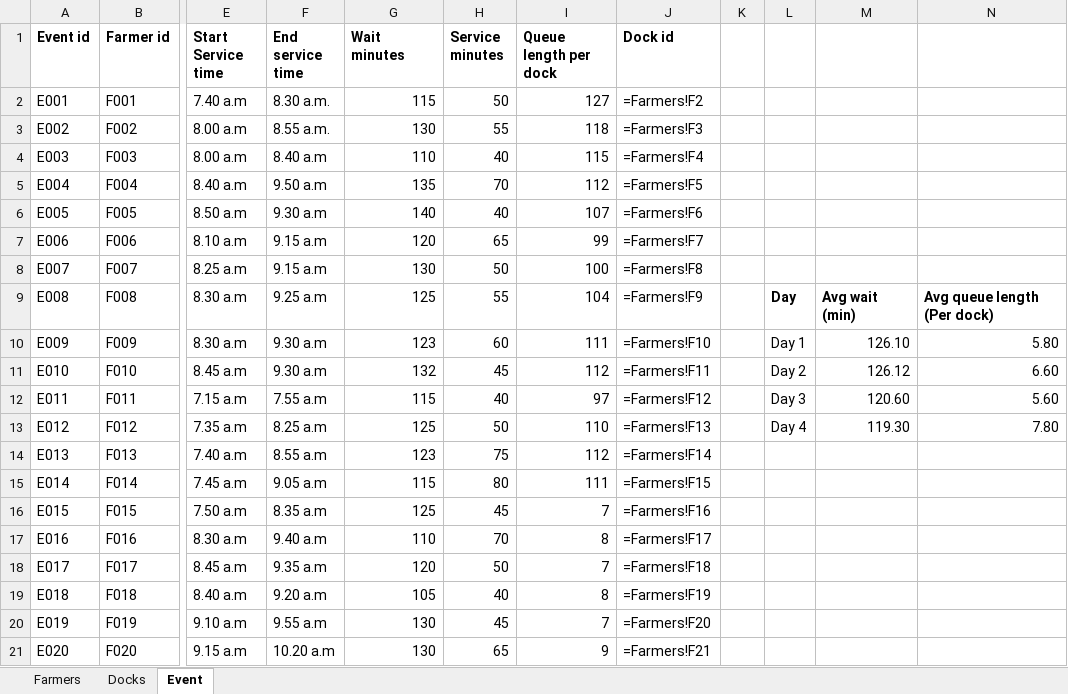
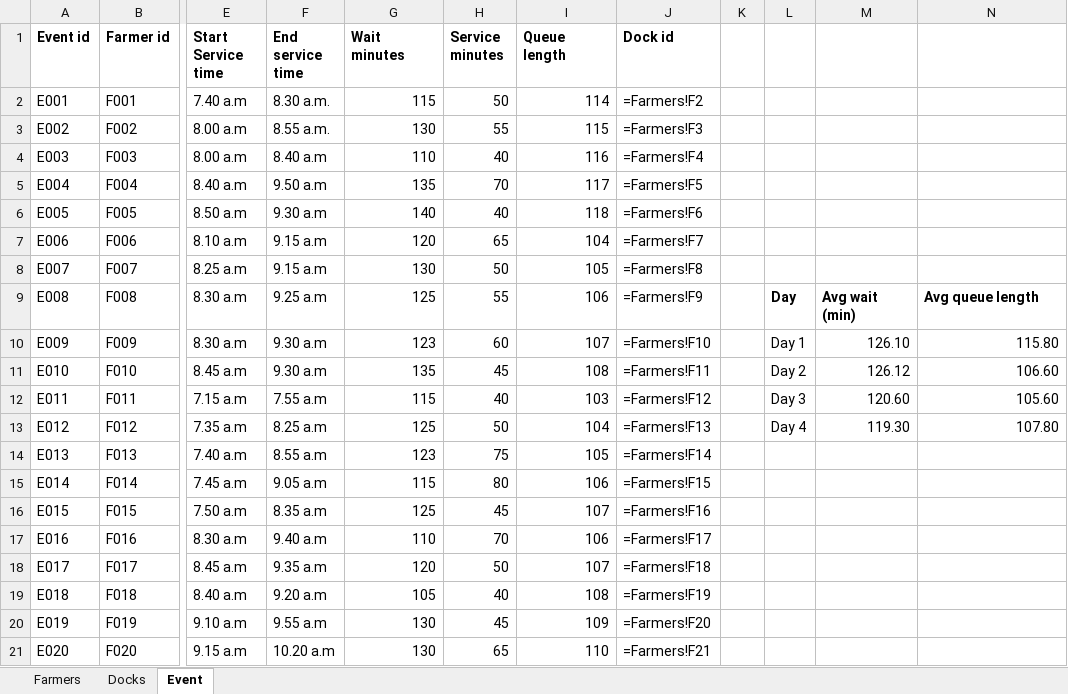
Before and after one commit to mpggekweerasinghe/minipro-PM, an Excel workbook: data set.xlsx, sheet Event, drawn as a sheet; only a part is shown, gaps mark what is left out; values as stored, in another font and other column widths than the file's, no borders; formulas without a stored value are shown as written; the diff names each change by its address in the sheet, - before the commit and + after, or states it on an @@ line.

Commit message:
simulation

```diff
--- a/data set.xlsx (sheet Event)
+++ b/data set.xlsx (sheet Event)
-I1: Queue length per dock
+I1: Queue length
-I2 (Queue length): 127
+I2 (Queue length): 114
-I3 (Queue length): 118
+I3 (Queue length): 115
-I4 (Queue length): 115
+I4 (Queue length): 116
-I5 (Queue length): 112
+I5 (Queue length): 117
-I6 (Queue length): 107
+I6 (Queue length): 118
-I7 (Queue length): 99
+I7 (Queue length): 104
-I8 (Queue length): 100
+I8 (Queue length): 105
-I9 (Queue length): 104
+I9 (Queue length): 106
-N9: Avg queue length (Per dock)
+N9: Avg queue length
-I10 (Queue length): 111
+I10 (Queue length): 107
-N10: 5.80
+N10: 115.80
-G11 (Wait minutes): 132
+G11 (Wait minutes): 135
-I11 (Queue length): 112
+I11 (Queue length): 108
-N11: 6.60
+N11: 106.60
-I12 (Queue length): 97
+I12 (Queue length): 103
-N12: 5.60
+N12: 105.60
-I13 (Queue length): 110
+I13 (Queue length): 104
-N13: 7.80
+N13: 107.80
-I14 (Queue length): 112
+I14 (Queue length): 105
-I15 (Queue length): 111
+I15 (Queue length): 106
-I16 (Queue length): 7
+I16 (Queue length): 107
-I17 (Queue length): 8
+I17 (Queue length): 106
-I18 (Queue length): 7
+I18 (Queue length): 107
-I19 (Queue length): 8
+I19 (Queue length): 108
-I20 (Queue length): 7
+I20 (Queue length): 109
-I21 (Queue length): 9
+I21 (Queue length): 110
```
